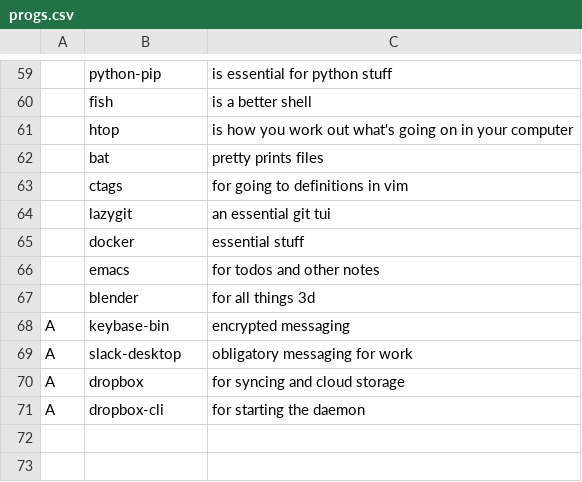
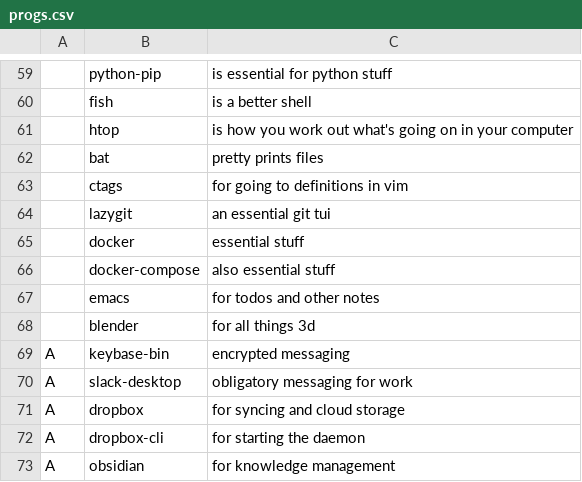
Before and after one commit to breezykermo/larbs, a CSV file: progs.csv, drawn as a sheet; only a part is shown, gaps mark what is left out; the diff names each change by its address in the sheet, - before the commit and + after, or states it on an @@ line.

Commit message:
add obsidian

```diff
--- a/progs.csv
+++ b/progs.csv
+row 66:  | docker-compose | also essential stuff
+row 73: A | obsidian | for knowledge management
```
